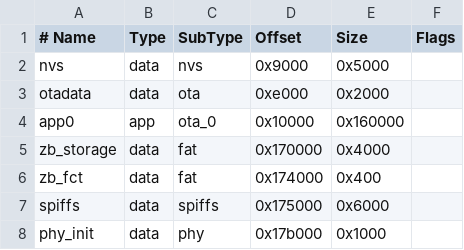
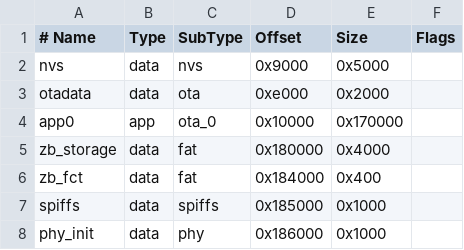
Before and after one commit to bartek03m/esp32c6-zigbee-light-controller, a CSV file: partitions.csv, drawn as a sheet.

```diff
--- a/partitions.csv
+++ b/partitions.csv
@@ -3,6 +3,6 @@ nvs,        data, nvs,     0x9000,   0x5000,
 otadata,    data, ota,     0xe000,   0x2000,
-app0,       app,  ota_0,   0x10000,  0x160000,
-zb_storage, data, fat,     0x170000, 0x4000,
-zb_fct,     data, fat,     0x174000, 0x400,
-spiffs,     data, spiffs,  0x175000, 0x6000,
-phy_init,   data, phy,     0x17b000, 0x1000,
+app0,       app,  ota_0,   0x10000,  0x170000,
+zb_storage, data, fat,     0x180000, 0x4000,
+zb_fct,     data, fat,     0x184000, 0x400,
+spiffs,     data, spiffs,  0x185000, 0x1000,
+phy_init,   data, phy,     0x186000, 0x1000,
```
Also changed, not shown: 7 other files.
